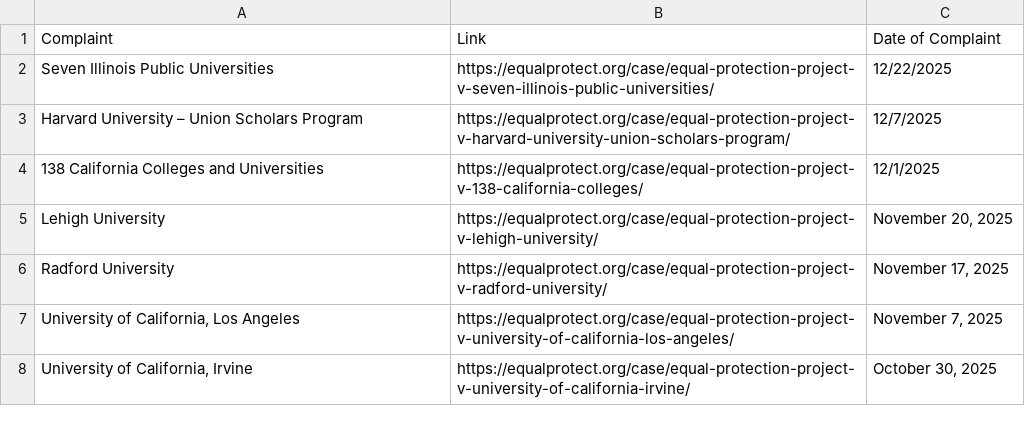
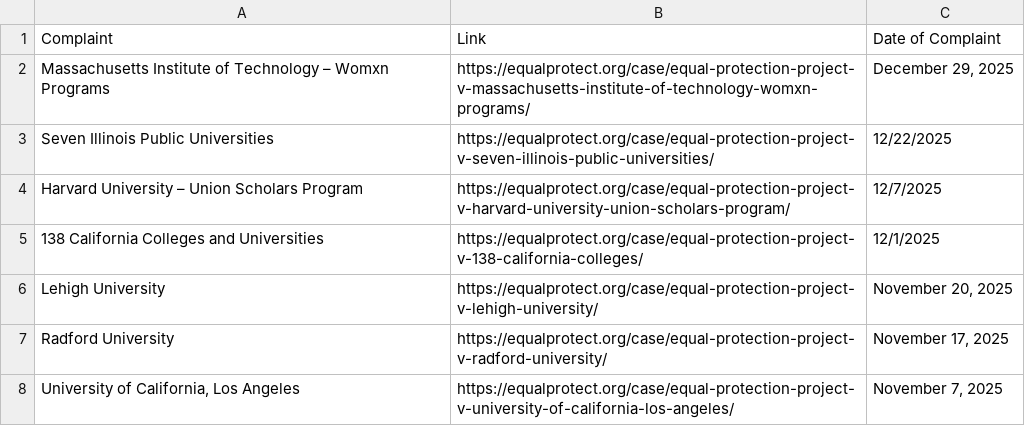
Before and after one commit to ananyabchetia/EPP_trackers, a CSV file: data/complaints.csv, drawn as a sheet; only a part is shown; the shorter side is filled out with more unchanged rows; the diff names each change by its address in the sheet, - before the commit and + after, or states it on an @@ line.

```diff
--- a/data/complaints.csv
+++ b/data/complaints.csv
+row 2: Massachusetts Institute of Technology – Womxn Programs | https://equalprotect.org/case/equal-protection-project-v-massachusetts-institute-of-technology-womxn-programs/ | December 29, 2025
```
